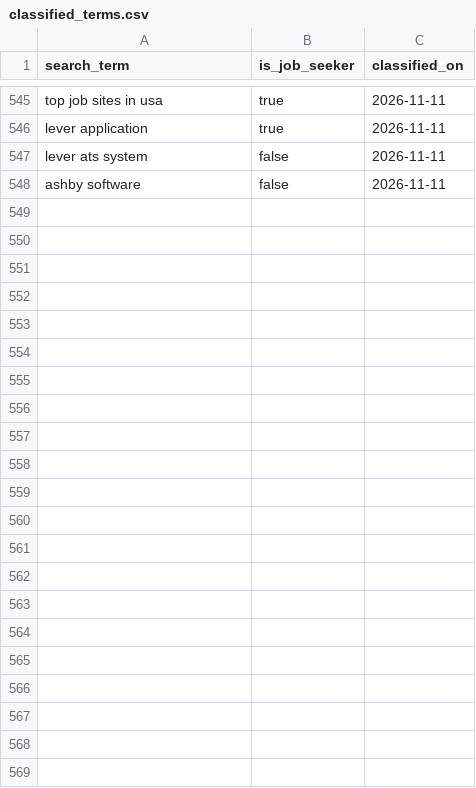
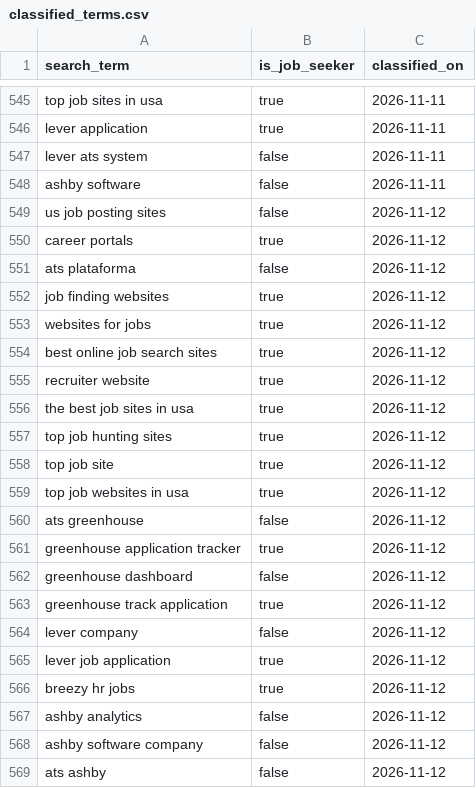
Before and after one commit to jessicagertig/paid-ads-management-pipeline, a CSV file: catalogue/classified_terms.csv, drawn as a sheet; only a part is shown, gaps mark what is left out.

```diff
--- a/catalogue/classified_terms.csv
+++ b/catalogue/classified_terms.csv
@@ -548 +548,22 @@ lever ats system,false,2026-11-11
 ashby software,false,2026-11-11
+us job posting sites,false,2026-11-12
+career portals,true,2026-11-12
+ats plataforma,false,2026-11-12
+job finding websites,true,2026-11-12
+websites for jobs,true,2026-11-12
+best online job search sites,true,2026-11-12
+recruiter website,true,2026-11-12
+the best job sites in usa,true,2026-11-12
+top job hunting sites,true,2026-11-12
+top job site,true,2026-11-12
+top job websites in usa,true,2026-11-12
+ats greenhouse,false,2026-11-12
+greenhouse application tracker,true,2026-11-12
+greenhouse dashboard,false,2026-11-12
+greenhouse track application,true,2026-11-12
+lever company,false,2026-11-12
+lever job application,true,2026-11-12
+breezy hr jobs,true,2026-11-12
+ashby analytics,false,2026-11-12
+ashby software company,false,2026-11-12
+ats ashby,false,2026-11-12
```
Also changed, not shown: catalogue/rejected_terms.csv.
